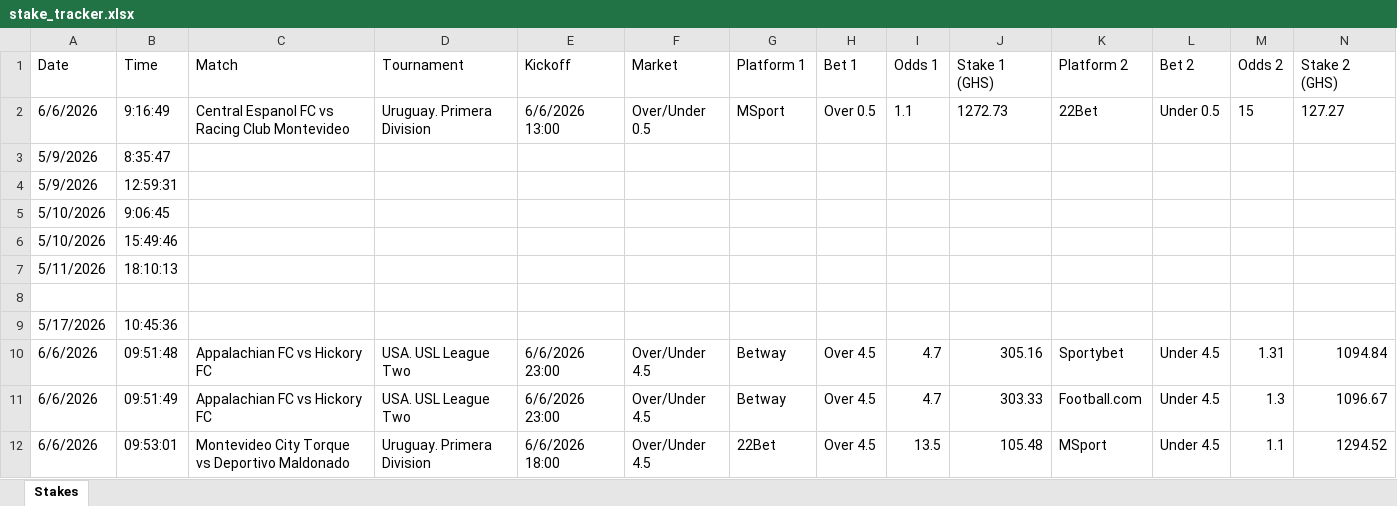
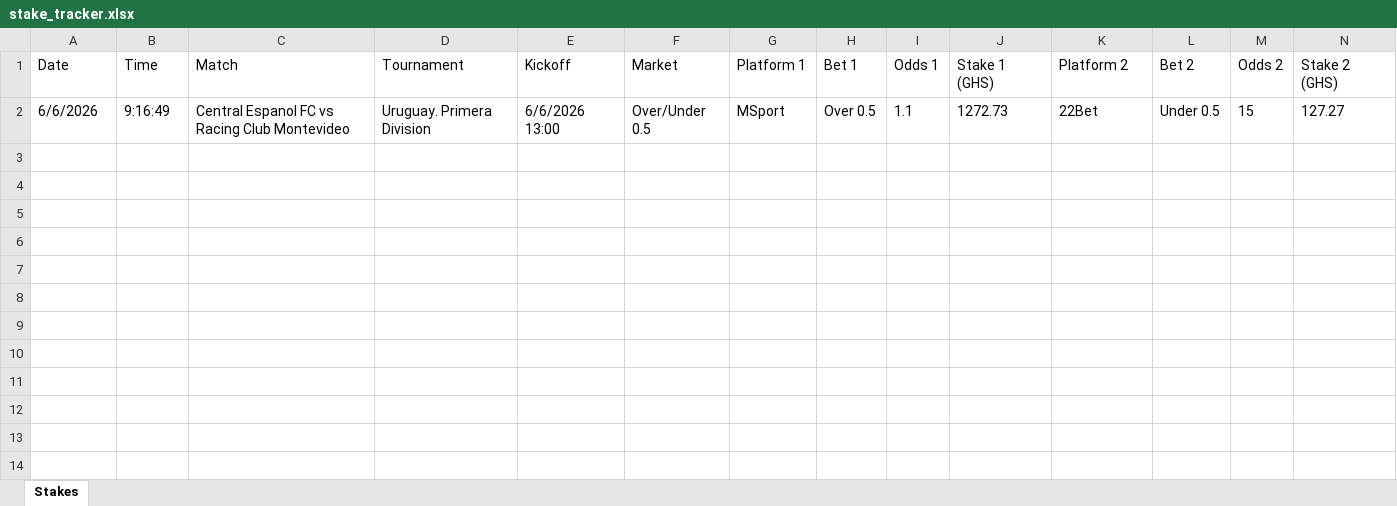
Before and after one commit to ErasmusDuah/ghanaian-odds-market-inefficiency-analysis-system, an Excel workbook: football/data/stake_tracker.xlsx, sheet Stakes, drawn as a sheet; only a part is shown; values as stored, in another font and other column widths than the file's, no borders; rows hold the shown columns only; the diff names each change by its address in the sheet, - before the commit and + after, or states it on an @@ line.

```diff
--- a/football/data/stake_tracker.xlsx (sheet Stakes)
+++ b/football/data/stake_tracker.xlsx (sheet Stakes)
-row 3: 5/9/2026 | 8:35:47
-row 4: 5/9/2026 | 12:59:31
-row 5: 5/10/2026 | 9:06:45
-row 6: 5/10/2026 | 15:49:46
-row 7: 5/11/2026 | 18:10:13
-row 8: (empty)
-row 9: 5/17/2026 | 10:45:36
-row 10: 6/6/2026 | 09:51:48 | Appalachian FC vs Hickory FC | USA. USL League Two | 6/6/2026 23:00 | Over/Under 4.5 | Betway | Over 4.5 | 4.7 | 305.16 | Sportybet | Under 4.5 | 1.31 | 1094.84
-row 11: 6/6/2026 | 09:51:49 | Appalachian FC vs Hickory FC | USA. USL League Two | 6/6/2026 23:00 | Over/Under 4.5 | Betway | Over 4.5 | 4.7 | 303.33 | Football.com | Under 4.5 | 1.3 | 1096.67
-row 12: 6/6/2026 | 09:53:01 | Montevideo City Torque vs Deportivo Maldonado | Uruguay. Primera Division | 6/6/2026 18:00 | Over/Under 4.5 | 22Bet | Over 4.5 | 13.5 | 105.48 | MSport | Under 4.5 | 1.1 | 1294.52
```
Also changed, not shown: football/data/quasi_arb_ml.xlsx, 1 other file.
